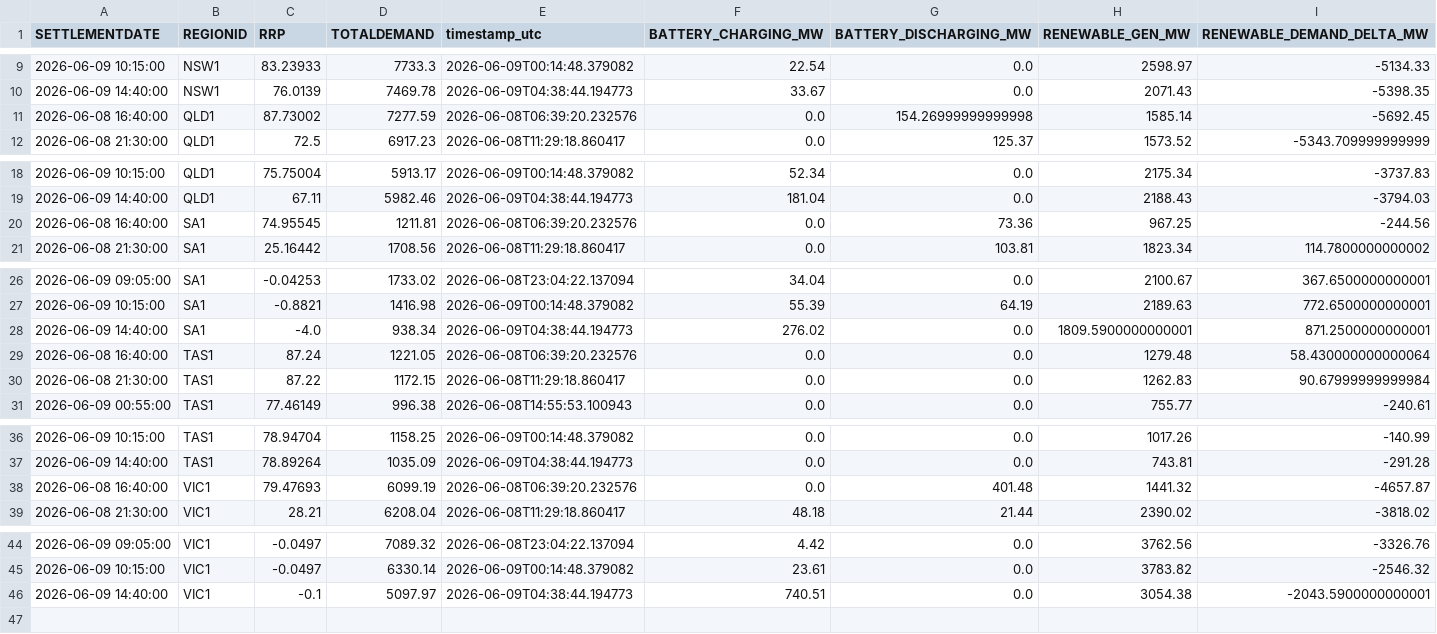
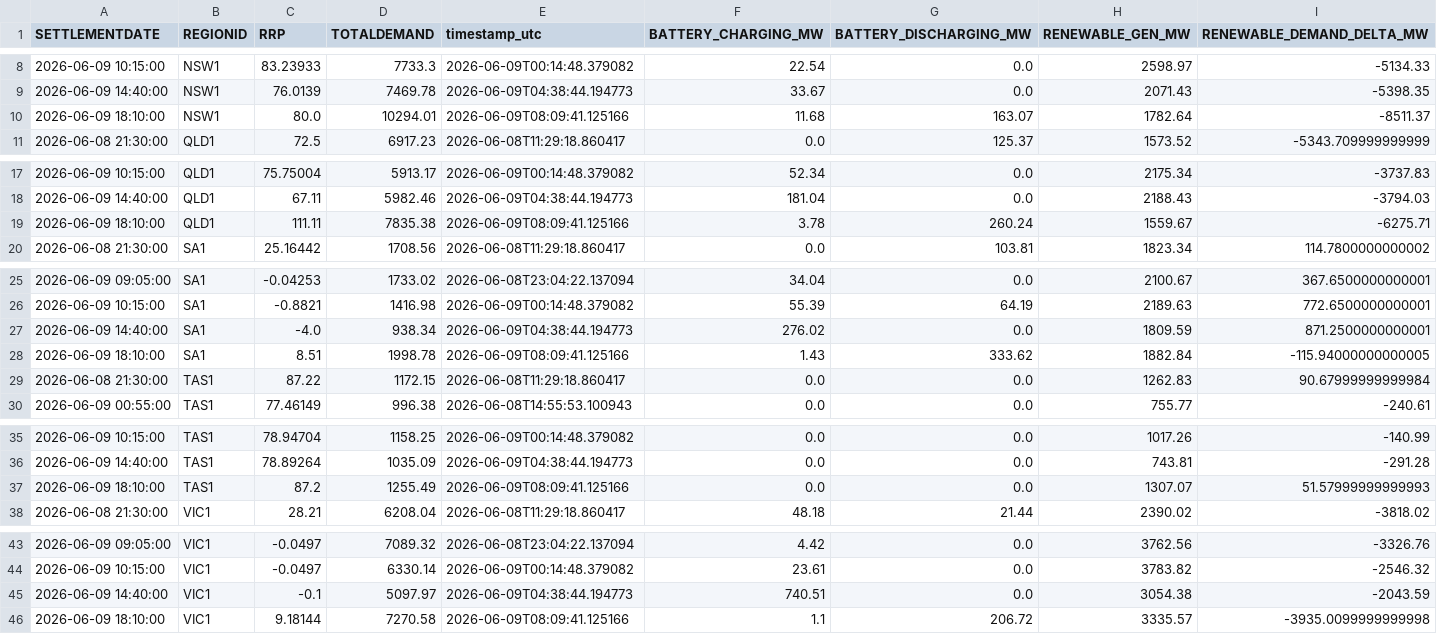
Before and after one commit to rshaw13/au_bess_map, a CSV file: data/regional_market_history_24h.csv, drawn as a sheet; only a part is shown, gaps mark what is left out; the diff covers the shown part only.

```diff
--- a/data/regional_market_history_24h.csv
+++ b/data/regional_market_history_24h.csv
@@ -10,3 +9,3 @@ SETTLEMENTDATE,REGIONID,RRP,TOTALDEMAND,timestamp_utc,BATTERY_CHARGING_MW,BATTER
 2026-06-09 14:40:00,NSW1,76.0139,7469.78,2026-06-09T04:38:44.194773,33.67,0.0,2071.43,-5398.35
-2026-06-08 16:40:00,QLD1,87.73002,7277.59,2026-06-08T06:39:20.232576,0.0,154.26999999999998,1585.14,-5692.45
+2026-06-09 18:10:00,NSW1,80.0,10294.01,2026-06-09T08:09:41.125166,11.68,163.07,1782.64,-8511.37
 2026-06-08 21:30:00,QLD1,72.5,6917.23,2026-06-08T11:29:18.860417,0.0,125.37,1573.52,-5343.709999999999
@@ -19,3 +18,3 @@ SETTLEMENTDATE,REGIONID,RRP,TOTALDEMAND,timestamp_utc,BATTERY_CHARGING_MW,BATTER
 2026-06-09 14:40:00,QLD1,67.11,5982.46,2026-06-09T04:38:44.194773,181.04,0.0,2188.43,-3794.03
-2026-06-08 16:40:00,SA1,74.95545,1211.81,2026-06-08T06:39:20.232576,0.0,73.36,967.25,-244.56
+2026-06-09 18:10:00,QLD1,111.11,7835.38,2026-06-09T08:09:41.125166,3.78,260.24,1559.67,-6275.71
 2026-06-08 21:30:00,SA1,25.16442,1708.56,2026-06-08T11:29:18.860417,0.0,103.81,1823.34,114.7800000000002
@@ -27,4 +26,4 @@ SETTLEMENTDATE,REGIONID,RRP,TOTALDEMAND,timestamp_utc,BATTERY_CHARGING_MW,BATTER
 2026-06-09 10:15:00,SA1,-0.8821,1416.98,2026-06-09T00:14:48.379082,55.39,64.19,2189.63,772.6500000000001
-2026-06-09 14:40:00,SA1,-4.0,938.34,2026-06-09T04:38:44.194773,276.02,0.0,1809.5900000000001,871.2500000000001
-2026-06-08 16:40:00,TAS1,87.24,1221.05,2026-06-08T06:39:20.232576,0.0,0.0,1279.48,58.430000000000064
+2026-06-09 14:40:00,SA1,-4.0,938.34,2026-06-09T04:38:44.194773,276.02,0.0,1809.59,871.2500000000001
+2026-06-09 18:10:00,SA1,8.51,1998.78,2026-06-09T08:09:41.125166,1.43,333.62,1882.84,-115.94000000000005
 2026-06-08 21:30:00,TAS1,87.22,1172.15,2026-06-08T11:29:18.860417,0.0,0.0,1262.83,90.67999999999984
@@ -37,3 +36,3 @@ SETTLEMENTDATE,REGIONID,RRP,TOTALDEMAND,timestamp_utc,BATTERY_CHARGING_MW,BATTER
 2026-06-09 14:40:00,TAS1,78.89264,1035.09,2026-06-09T04:38:44.194773,0.0,0.0,743.81,-291.28
-2026-06-08 16:40:00,VIC1,79.47693,6099.19,2026-06-08T06:39:20.232576,0.0,401.48,1441.32,-4657.87
+2026-06-09 18:10:00,TAS1,87.2,1255.49,2026-06-09T08:09:41.125166,0.0,0.0,1307.07,51.57999999999993
 2026-06-08 21:30:00,VIC1,28.21,6208.04,2026-06-08T11:29:18.860417,48.18,21.44,2390.02,-3818.02
@@ -45,2 +44,3 @@ SETTLEMENTDATE,REGIONID,RRP,TOTALDEMAND,timestamp_utc,BATTERY_CHARGING_MW,BATTER
 2026-06-09 10:15:00,VIC1,-0.0497,6330.14,2026-06-09T00:14:48.379082,23.61,0.0,3783.82,-2546.32
-2026-06-09 14:40:00,VIC1,-0.1,5097.97,2026-06-09T04:38:44.194773,740.51,0.0,3054.38,-2043.5900000000001
+2026-06-09 14:40:00,VIC1,-0.1,5097.97,2026-06-09T04:38:44.194773,740.51,0.0,3054.38,-2043.59
+2026-06-09 18:10:00,VIC1,9.18144,7270.58,2026-06-09T08:09:41.125166,1.1,206.72,3335.57,-3935.0099999999998
```
Also changed, not shown: 1 removed row elsewhere in this file, data/bess_history_24h.csv, data/latest_bess_data.csv, 1 other file.
